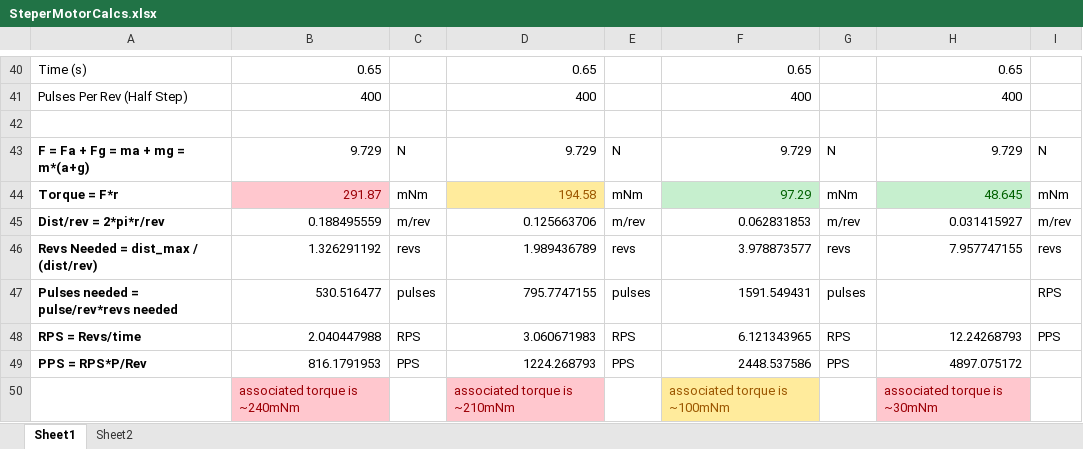
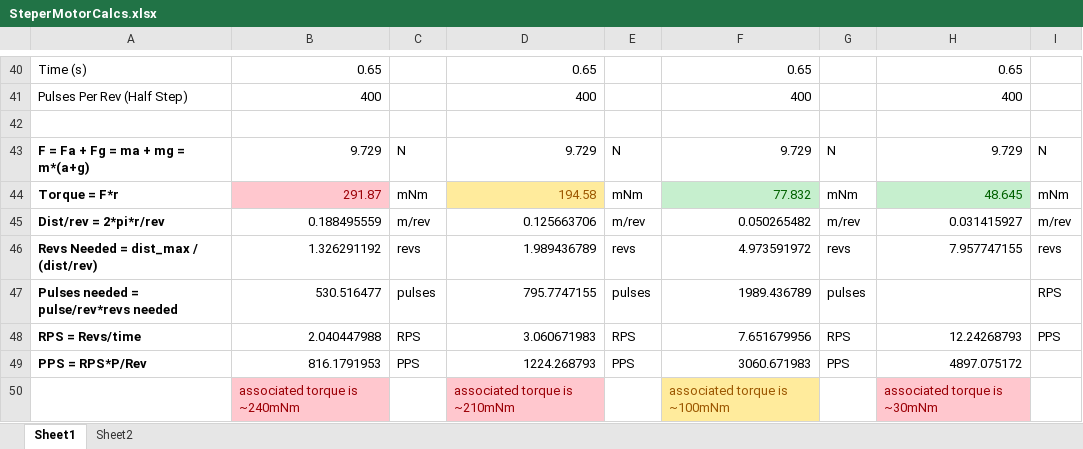
Before and after one commit to jeshiihu/capstoneMovingTarget, an Excel workbook: Documents/SteperMotorCalcs.xlsx, sheet Sheet1, drawn as a sheet; only a part is shown, gaps mark what is left out; values as stored, in another font and other column widths than the file's, no borders; the diff covers the shown part only; the diff names each change by its address in the sheet, - before the commit and + after, or states it on an @@ line.

```diff
--- a/Documents/SteperMotorCalcs.xlsx (sheet Sheet1)
+++ b/Documents/SteperMotorCalcs.xlsx (sheet Sheet1)
-F44: 97.29
+F44: 77.832
-F45: 0.062831853
+F45: 0.050265482
-F46: 3.978873577
+F46: 4.973591972
-F47: 1591.549431
+F47: 1989.436789
-F48: 6.121343965
+F48: 7.651679956
-F49: 2448.537586
+F49: 3060.671983
```
Also changed, not shown: 15 edited cells elsewhere in this sheet, 4 other files.
